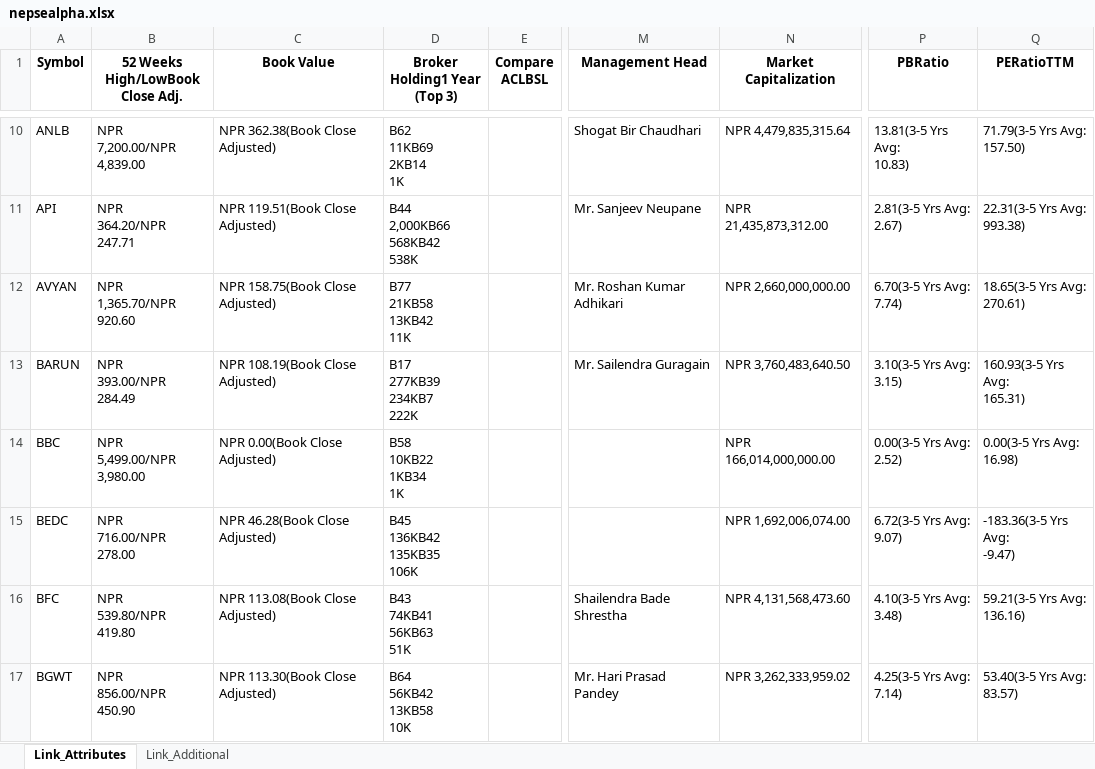
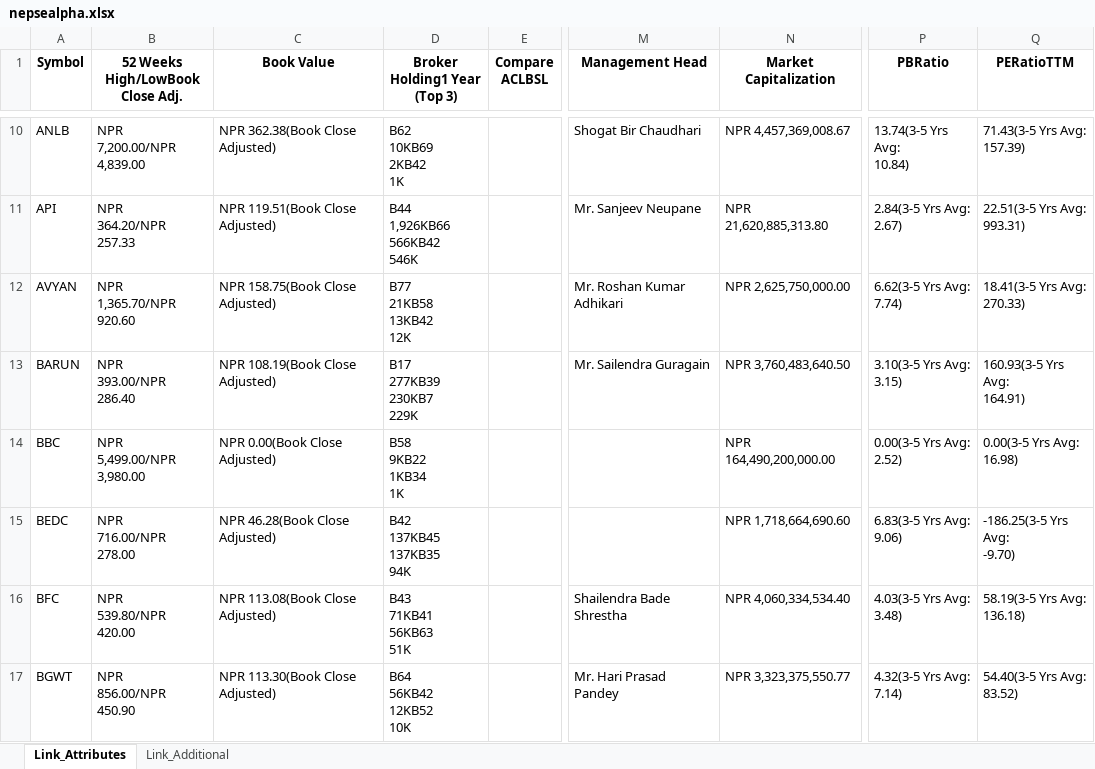
Before and after one commit to nikssspandey2000/nepsealphacrawl, an Excel workbook: nepsealpha.xlsx, sheet Link_Attributes, drawn as a sheet; only a part is shown, gaps mark what is left out; values as stored, in another font and other column widths than the file's, no borders; ↵ is a line break in a cell; the diff covers the shown part only; the diff names each change by its address in the sheet, - before the commit and + after, or states it on an @@ line.

```diff
--- a/nepsealpha.xlsx (sheet Link_Attributes)
+++ b/nepsealpha.xlsx (sheet Link_Attributes)
-D10 (Broker Holding1 Year (Top 3)): B62 ↵ 11KB69 ↵ 2KB14 ↵ 1K
+D10 (Broker Holding1 Year (Top 3)): B62 ↵ 10KB69 ↵ 2KB42 ↵ 1K
-N10 (Market Capitalization): NPR 4,479,835,315.64
+N10 (Market Capitalization): NPR 4,457,369,008.67
-P10 (PBRatio): 13.81(3-5 Yrs Avg: ↵ 10.83)
+P10 (PBRatio): 13.74(3-5 Yrs Avg: ↵ 10.84)
-Q10 (PERatioTTM): 71.79(3-5 Yrs Avg: ↵ 157.50)
+Q10 (PERatioTTM): 71.43(3-5 Yrs Avg: ↵ 157.39)
-B11 (52 Weeks High/LowBook Close Adj.): NPR ↵ 364.20/NPR ↵ 247.71
+B11 (52 Weeks High/LowBook Close Adj.): NPR ↵ 364.20/NPR ↵ 257.33
-D11 (Broker Holding1 Year (Top 3)): B44 ↵ 2,000KB66 ↵ 568KB42 ↵ 538K
+D11 (Broker Holding1 Year (Top 3)): B44 ↵ 1,926KB66 ↵ 566KB42 ↵ 546K
-N11 (Market Capitalization): NPR 21,435,873,312.00
+N11 (Market Capitalization): NPR 21,620,885,313.80
-P11 (PBRatio): 2.81(3-5 Yrs Avg: ↵ 2.67)
+P11 (PBRatio): 2.84(3-5 Yrs Avg: ↵ 2.67)
-Q11 (PERatioTTM): 22.31(3-5 Yrs Avg: ↵ 993.38)
+Q11 (PERatioTTM): 22.51(3-5 Yrs Avg: ↵ 993.31)
-D12 (Broker Holding1 Year (Top 3)): B77 ↵ 21KB58 ↵ 13KB42 ↵ 11K
+D12 (Broker Holding1 Year (Top 3)): B77 ↵ 21KB58 ↵ 13KB42 ↵ 12K
-N12 (Market Capitalization): NPR 2,660,000,000.00
+N12 (Market Capitalization): NPR 2,625,750,000.00
-P12 (PBRatio): 6.70(3-5 Yrs Avg: ↵ 7.74)
+P12 (PBRatio): 6.62(3-5 Yrs Avg: ↵ 7.74)
-Q12 (PERatioTTM): 18.65(3-5 Yrs Avg: ↵ 270.61)
+Q12 (PERatioTTM): 18.41(3-5 Yrs Avg: ↵ 270.33)
-B13 (52 Weeks High/LowBook Close Adj.): NPR ↵ 393.00/NPR ↵ 284.49
+B13 (52 Weeks High/LowBook Close Adj.): NPR ↵ 393.00/NPR ↵ 286.40
-D13 (Broker Holding1 Year (Top 3)): B17 ↵ 277KB39 ↵ 234KB7 ↵ 222K
+D13 (Broker Holding1 Year (Top 3)): B17 ↵ 277KB39 ↵ 230KB7 ↵ 229K
-Q13 (PERatioTTM): 160.93(3-5 Yrs Avg: ↵ 165.31)
+Q13 (PERatioTTM): 160.93(3-5 Yrs Avg: ↵ 164.91)
-D14 (Broker Holding1 Year (Top 3)): B58 ↵ 10KB22 ↵ 1KB34 ↵ 1K
+D14 (Broker Holding1 Year (Top 3)): B58 ↵ 9KB22 ↵ 1KB34 ↵ 1K
-N14 (Market Capitalization): NPR 166,014,000,000.00
+N14 (Market Capitalization): NPR 164,490,200,000.00
-D15 (Broker Holding1 Year (Top 3)): B45 ↵ 136KB42 ↵ 135KB35 ↵ 106K
+D15 (Broker Holding1 Year (Top 3)): B42 ↵ 137KB45 ↵ 137KB35 ↵ 94K
-N15 (Market Capitalization): NPR 1,692,006,074.00
+N15 (Market Capitalization): NPR 1,718,664,690.60
-P15 (PBRatio): 6.72(3-5 Yrs Avg: ↵ 9.07)
+P15 (PBRatio): 6.83(3-5 Yrs Avg: ↵ 9.06)
-Q15 (PERatioTTM): -183.36(3-5 Yrs Avg: ↵ -9.47)
+Q15 (PERatioTTM): -186.25(3-5 Yrs Avg: ↵ -9.70)
-B16 (52 Weeks High/LowBook Close Adj.): NPR ↵ 539.80/NPR ↵ 419.80
+B16 (52 Weeks High/LowBook Close Adj.): NPR ↵ 539.80/NPR ↵ 420.00
-D16 (Broker Holding1 Year (Top 3)): B43 ↵ 74KB41 ↵ 56KB63 ↵ 51K
+D16 (Broker Holding1 Year (Top 3)): B43 ↵ 71KB41 ↵ 56KB63 ↵ 51K
-N16 (Market Capitalization): NPR 4,131,568,473.60
+N16 (Market Capitalization): NPR 4,060,334,534.40
-P16 (PBRatio): 4.10(3-5 Yrs Avg: ↵ 3.48)
+P16 (PBRatio): 4.03(3-5 Yrs Avg: ↵ 3.48)
-Q16 (PERatioTTM): 59.21(3-5 Yrs Avg: ↵ 136.16)
+Q16 (PERatioTTM): 58.19(3-5 Yrs Avg: ↵ 136.18)
-D17 (Broker Holding1 Year (Top 3)): B64 ↵ 56KB42 ↵ 13KB58 ↵ 10K
+D17 (Broker Holding1 Year (Top 3)): B64 ↵ 56KB42 ↵ 12KB52 ↵ 10K
-N17 (Market Capitalization): NPR 3,262,333,959.02
+N17 (Market Capitalization): NPR 3,323,375,550.77
-P17 (PBRatio): 4.25(3-5 Yrs Avg: ↵ 7.14)
+P17 (PBRatio): 4.32(3-5 Yrs Avg: ↵ 7.14)
-Q17 (PERatioTTM): 53.40(3-5 Yrs Avg: ↵ 83.57)
+Q17 (PERatioTTM): 54.40(3-5 Yrs Avg: ↵ 83.52)
```
Also changed, not shown: 927 edited cells elsewhere in this sheet, 3 other files.
